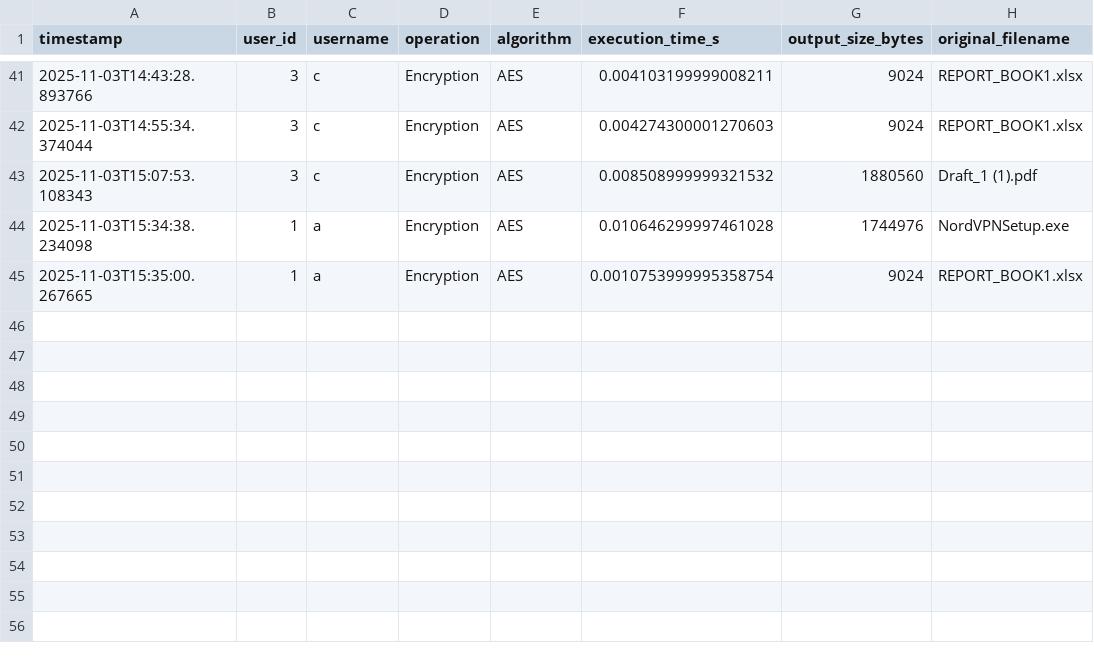
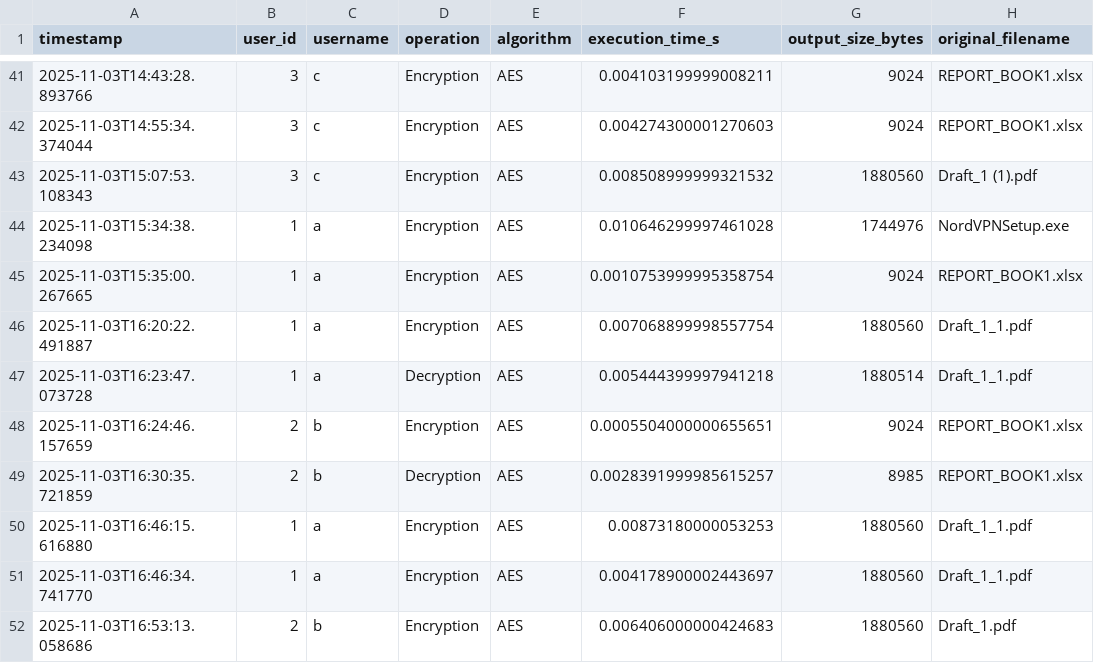
Before and after one commit to NashwanDio/KI-SecureFinancialReportSharing, a CSV file: performance_log.csv, drawn as a sheet; only a part is shown, gaps mark what is left out; the diff names each change by its address in the sheet, - before the commit and + after, or states it on an @@ line.

```diff
--- a/performance_log.csv
+++ b/performance_log.csv
+row 46: 2025-11-03T16:20:22.491887 | 1 | a | Encryption | AES | 0.007068899998557754 | 1880560 | Draft_1_1.pdf
+row 47: 2025-11-03T16:23:47.073728 | 1 | a | Decryption | AES | 0.005444399997941218 | 1880514 | Draft_1_1.pdf
+row 48: 2025-11-03T16:24:46.157659 | 2 | b | Encryption | AES | 0.0005504000000655651 | 9024 | REPORT_BOOK1.xlsx
+row 49: 2025-11-03T16:30:35.721859 | 2 | b | Decryption | AES | 0.0028391999985615257 | 8985 | REPORT_BOOK1.xlsx
+row 50: 2025-11-03T16:46:15.616880 | 1 | a | Encryption | AES | 0.00873180000053253 | 1880560 | Draft_1_1.pdf
+row 51: 2025-11-03T16:46:34.741770 | 1 | a | Encryption | AES | 0.004178900002443697 | 1880560 | Draft_1_1.pdf
+row 52: 2025-11-03T16:53:13.058686 | 2 | b | Encryption | AES | 0.006406000000424683 | 1880560 | Draft_1.pdf
```
Also changed, not shown: 7 other files.
